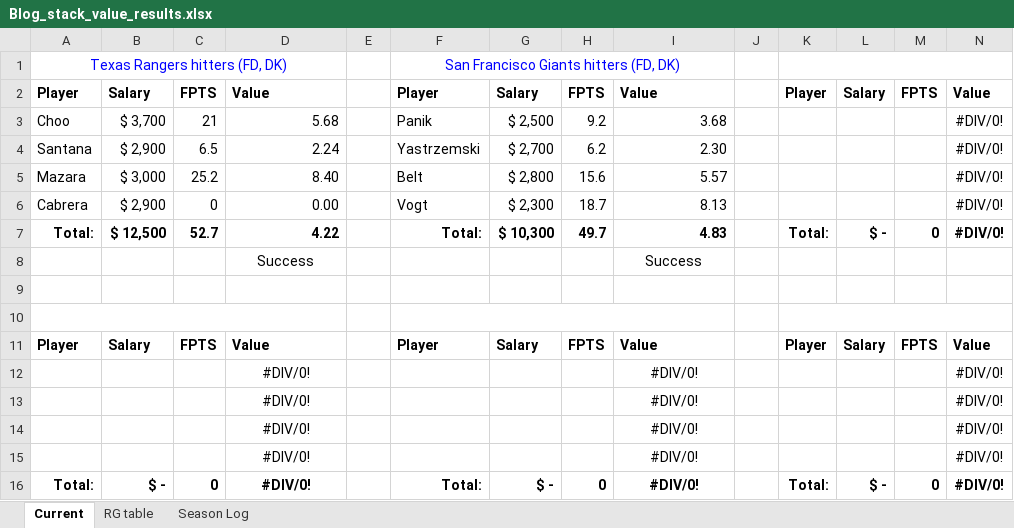
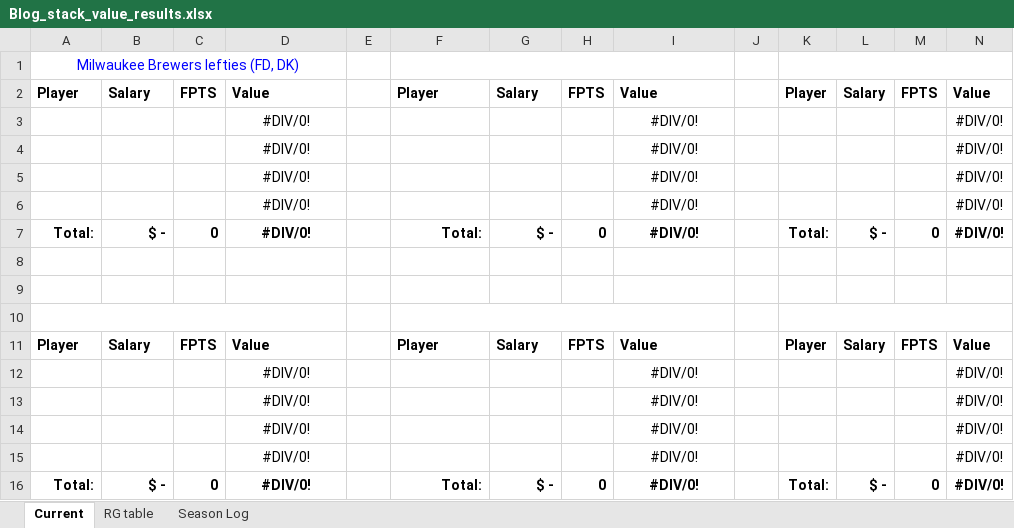
Before and after one commit to tscoggan/dfs-tools, an Excel workbook: dfs-tools/build/Blog_stack_value_results.xlsx, sheet Current, drawn as a sheet; values as stored, in another font and other column widths than the file's, no borders; removed rows and columns are numbered as before the commit, all else as after; the diff names each change by its address in the sheet, - before the commit and + after, or states it on an @@ line.

```diff
--- a/dfs-tools/build/Blog_stack_value_results.xlsx (sheet Current)
+++ b/dfs-tools/build/Blog_stack_value_results.xlsx (sheet Current)
-row 1: Texas Rangers hitters (FD, DK) |  |  |  |  | San Francisco Giants hitters (FD, DK)
+row 1: Milwaukee Brewers lefties (FD, DK)
-row 3: Choo | $ 3,700 | 21 | 5.68 |  | Panik | $ 2,500 | 9.2 | 3.68 |  |  |  |  | #DIV/0!
-row 4: Santana | $ 2,900 | 6.5 | 2.24 |  | Yastrzemski | $ 2,700 | 6.2 | 2.30 |  |  |  |  | #DIV/0!
-row 5: Mazara | $ 3,000 | 25.2 | 8.40 |  | Belt | $ 2,800 | 15.6 | 5.57 |  |  |  |  | #DIV/0!
-row 6: Cabrera | $ 2,900 | 0 | 0.00 |  | Vogt | $ 2,300 | 18.7 | 8.13 |  |  |  |  | #DIV/0!
+row 3:  |  |  | #DIV/0! |  |  |  |  | #DIV/0! |  |  |  |  | #DIV/0!
+row 4:  |  |  | #DIV/0! |  |  |  |  | #DIV/0! |  |  |  |  | #DIV/0!
+row 5:  |  |  | #DIV/0! |  |  |  |  | #DIV/0! |  |  |  |  | #DIV/0!
+row 6:  |  |  | #DIV/0! |  |  |  |  | #DIV/0! |  |  |  |  | #DIV/0!
-B7: $ 12,500
+B7: $ -
-C7: 52.7
+C7: 0
-D7: 4.22
+D7: #DIV/0!
-D7 alignment: right
+D7 alignment: center
-G7: $ 10,300
+G7: $ -
-H7: 49.7
+H7: 0
-I7: 4.83
+I7: #DIV/0!
-I7 alignment: right
+I7 alignment: center
-row 8:  |  |  | Success |  |  |  |  | Success
+row 8: (empty)
```
Also changed, not shown: sheet Season Log, sheet RG table, 2 other files.
